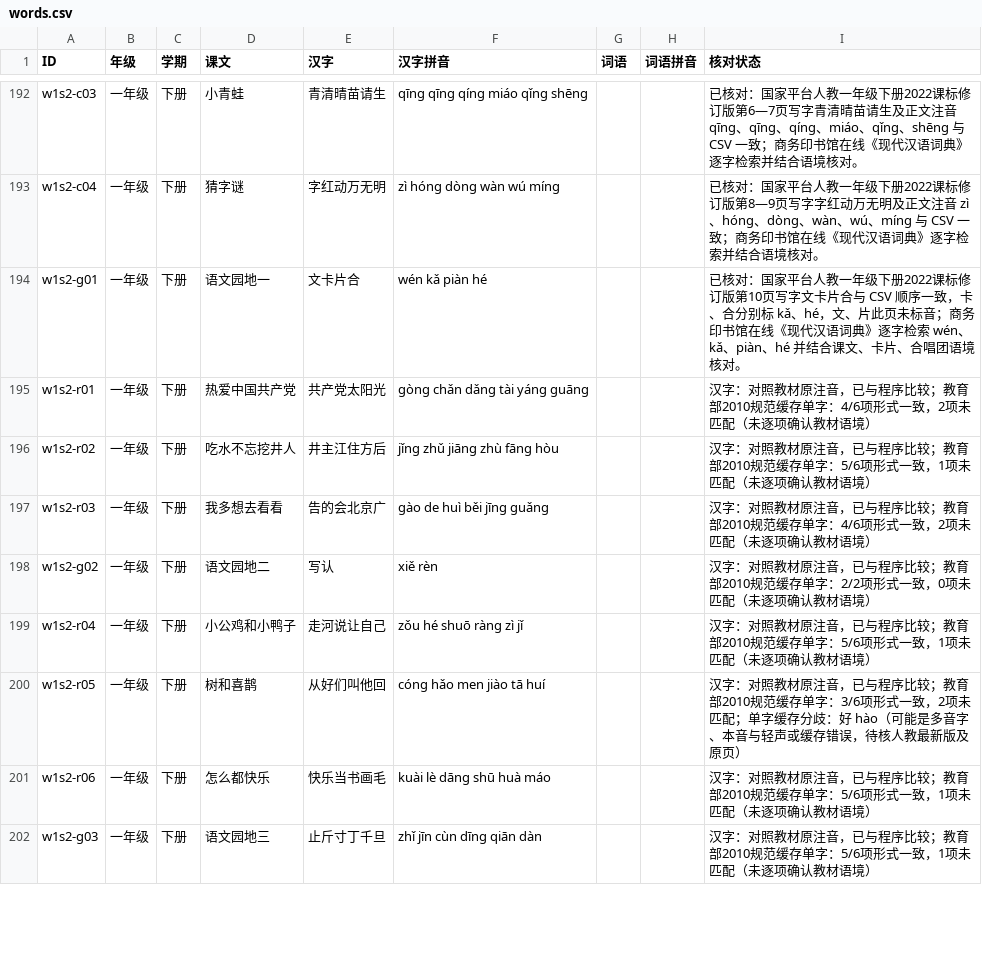
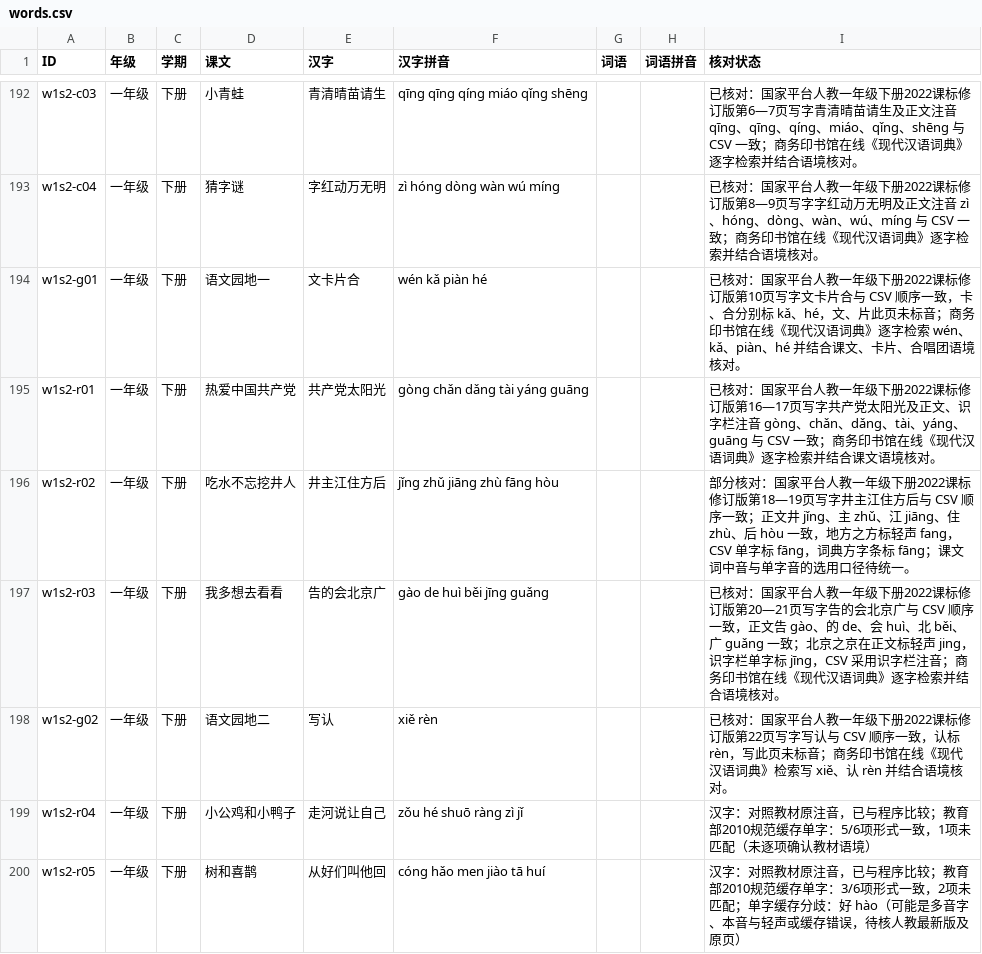
Before and after one commit to meta-learning-lab/rijiyuelei, a CSV file: dist/words.csv, drawn as a sheet; only a part is shown, gaps mark what is left out; the shorter side is filled out with more unchanged rows.

Commit message:
核对一年级下册第二单元写字读音

```diff
--- a/dist/words.csv
+++ b/dist/words.csv
@@ -194,6 +194,6 @@ w1s2-c04,一年级,下册,猜字谜,字红动万无明,zì hóng dòng wàn wú
 w1s2-g01,一年级,下册,语文园地一,文卡片合,wén kǎ piàn hé,,,已核对：国家平台人教一年级下册2022课标修订版第10页写字文卡片合与 CSV 顺序一致，卡、合分别标 kǎ、hé，文、片此页未标音；商务印书馆在线《现代汉语词典》逐字检索 wén、kǎ、piàn、hé 并结合课文、卡片、合唱团语境核对。
-w1s2-r01,一年级,下册,热爱中国共产党,共产党太阳光,gòng chǎn dǎng tài yáng guāng,,,汉字：对照教材原注音，已与程序比较；教育部2010规范缓存单字：4/6项形式一致，2项未匹配（未逐项确认教材语境）
-w1s2-r02,一年级,下册,吃水不忘挖井人,井主江住方后,jǐng zhǔ jiāng zhù fāng hòu,,,汉字：对照教材原注音，已与程序比较；教育部2010规范缓存单字：5/6项形式一致，1项未匹配（未逐项确认教材语境）
-w1s2-r03,一年级,下册,我多想去看看,告的会北京广,gào de huì běi jīng guǎng,,,汉字：对照教材原注音，已与程序比较；教育部2010规范缓存单字：4/6项形式一致，2项未匹配（未逐项确认教材语境）
-w1s2-g02,一年级,下册,语文园地二,写认,xiě rèn,,,汉字：对照教材原注音，已与程序比较；教育部2010规范缓存单字：2/2项形式一致，0项未匹配（未逐项确认教材语境）
+w1s2-r01,一年级,下册,热爱中国共产党,共产党太阳光,gòng chǎn dǎng tài yáng guāng,,,已核对：国家平台人教一年级下册2022课标修订版第16—17页写字共产党太阳光及正文、识字栏注音 gòng、chǎn、dǎng、tài、yáng、guāng 与 CSV 一致；商务印书馆在线《现代汉语词典》逐字检索并结合课文语境核对。
+w1s2-r02,一年级,下册,吃水不忘挖井人,井主江住方后,jǐng zhǔ jiāng zhù fāng hòu,,,部分核对：国家平台人教一年级下册2022课标修订版第18—19页写字井主江住方后与 CSV 顺序一致；正文井 jǐng、主 zhǔ、江 jiāng、住 zhù、后 hòu 一致，地方之方标轻声 fang，CSV 单字标 fāng，词典方字条标 fāng；课文词中音与单字音的选用口径待统一。
+w1s2-r03,一年级,下册,我多想去看看,告的会北京广,gào de huì běi jīng guǎng,,,已核对：国家平台人教一年级下册2022课标修订版第20—21页写字告的会北京广与 CSV 顺序一致，正文告 gào、的 de、会 huì、北 běi、广 guǎng 一致；北京之京在正文标轻声 jing，识字栏单字标 jīng，CSV 采用识字栏注音；商务印书馆在线《现代汉语词典》逐字检索并结合语境核对。
+w1s2-g02,一年级,下册,语文园地二,写认,xiě rèn,,,已核对：国家平台人教一年级下册2022课标修订版第22页写字写认与 CSV 顺序一致，认标 rèn，写此页未标音；商务印书馆在线《现代汉语词典》检索写 xiě、认 rèn 并结合语境核对。
 w1s2-r04,一年级,下册,小公鸡和小鸭子,走河说让自己,zǒu hé shuō ràng zì jǐ,,,汉字：对照教材原注音，已与程序比较；教育部2010规范缓存单字：5/6项形式一致，1项未匹配（未逐项确认教材语境）
```
